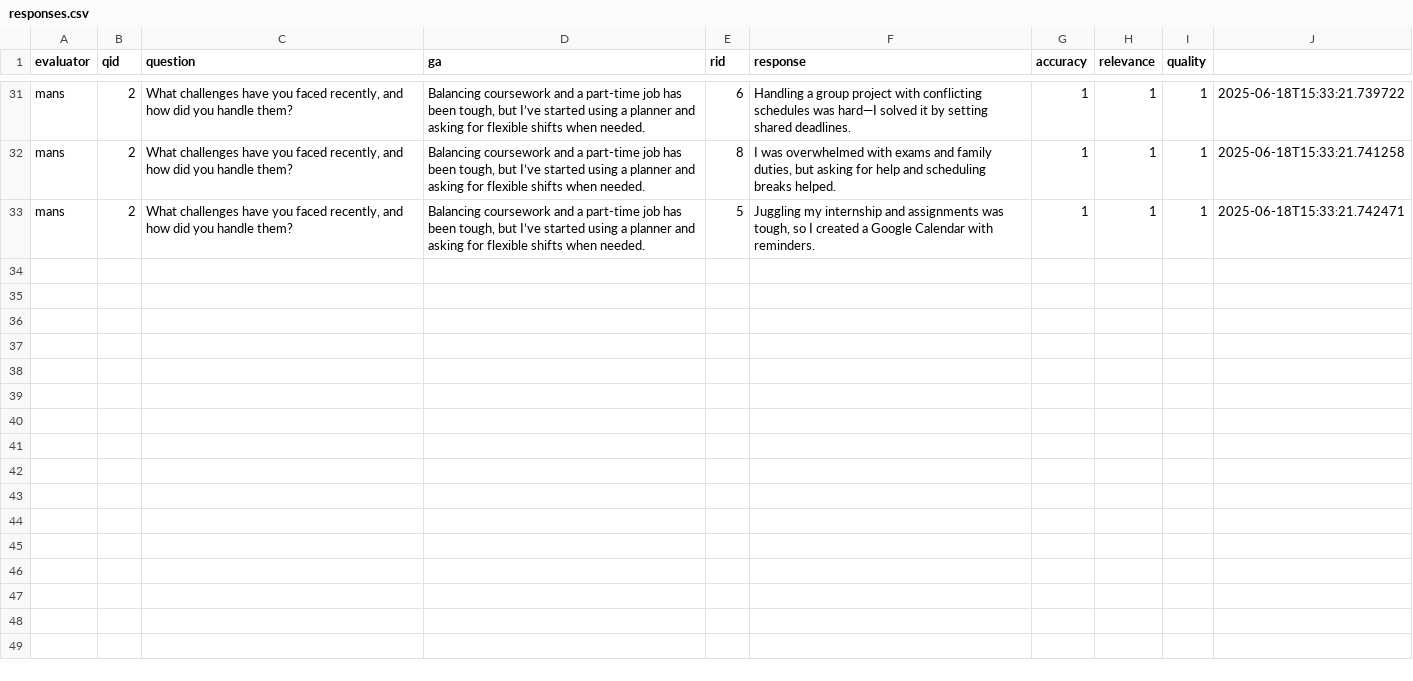
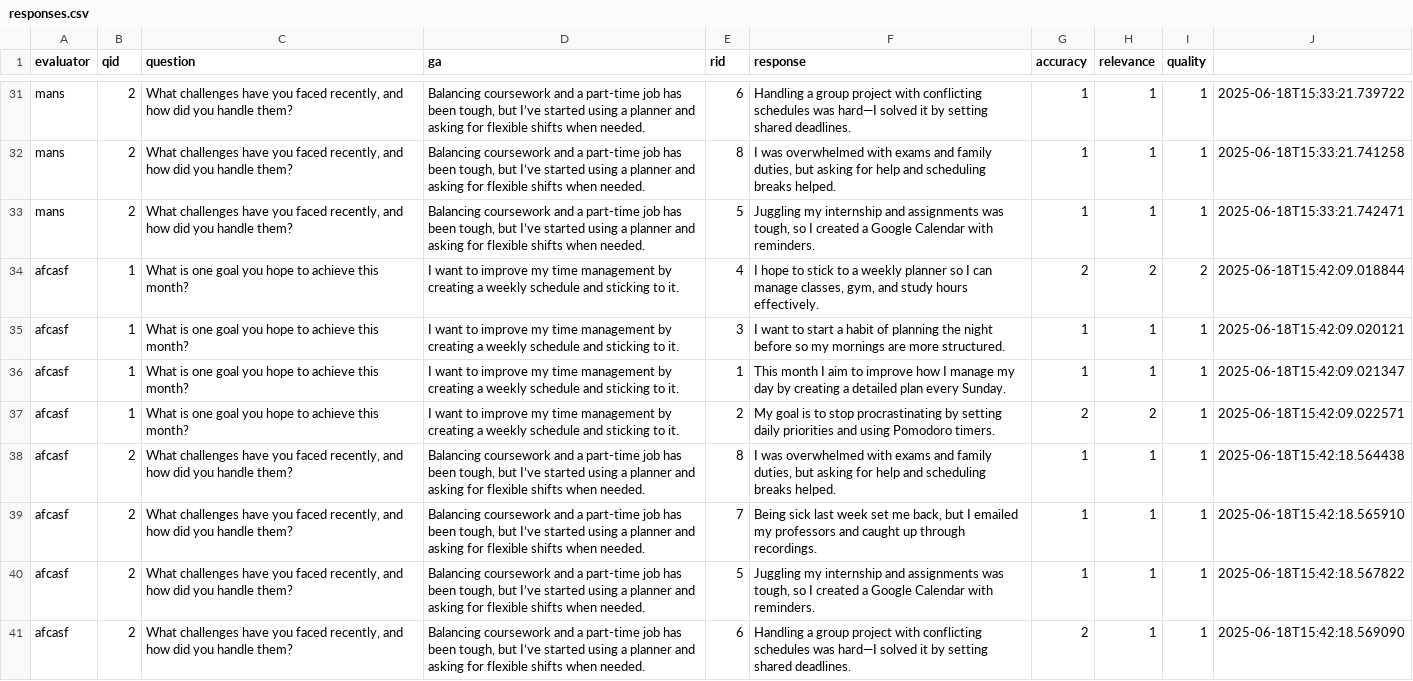
Before and after one commit to mansip747/gates-eval, a CSV file: results/responses.csv, drawn as a sheet; only a part is shown, gaps mark what is left out; the diff names each change by its address in the sheet, - before the commit and + after, or states it on an @@ line.

```diff
--- a/results/responses.csv
+++ b/results/responses.csv
+row 34: afcasf | 1 | What is one goal you hope to achieve this month? | I want to improve my time management by creating a weekly schedule and sticking to it. | 4 | I hope to stick to a weekly planner so I can manage classes, gym, and study hours effectively. | 2 | 2 | 2 | 2025-06-18T15:42:09.018844
+row 35: afcasf | 1 | What is one goal you hope to achieve this month? | I want to improve my time management by creating a weekly schedule and sticking to it. | 3 | I want to start a habit of planning the night before so my mornings are more structured. | 1 | 1 | 1 | 2025-06-18T15:42:09.020121
+row 36: afcasf | 1 | What is one goal you hope to achieve this month? | I want to improve my time management by creating a weekly schedule and sticking to it. | 1 | This month I aim to improve how I manage my day by creating a detailed plan every Sunday. | 1 | 1 | 1 | 2025-06-18T15:42:09.021347
+row 37: afcasf | 1 | What is one goal you hope to achieve this month? | I want to improve my time management by creating a weekly schedule and sticking to it. | 2 | My goal is to stop procrastinating by setting daily priorities and using Pomodoro timers. | 2 | 2 | 1 | 2025-06-18T15:42:09.022571
+row 38: afcasf | 2 | What challenges have you faced recently, and how did you handle them? | Balancing coursework and a part-time job has been tough, but I’ve started using a planner and asking for flexible shifts when needed. | 8 | I was overwhelmed with exams and family duties, but asking for help and scheduling breaks helped. | 1 | 1 | 1 | 2025-06-18T15:42:18.564438
+row 39: afcasf | 2 | What challenges have you faced recently, and how did you handle them? | Balancing coursework and a part-time job has been tough, but I’ve started using a planner and asking for flexible shifts when needed. | 7 | Being sick last week set me back, but I emailed my professors and caught up through recordings. | 1 | 1 | 1 | 2025-06-18T15:42:18.565910
+row 40: afcasf | 2 | What challenges have you faced recently, and how did you handle them? | Balancing coursework and a part-time job has been tough, but I’ve started using a planner and asking for flexible shifts when needed. | 5 | Juggling my internship and assignments was tough, so I created a Google Calendar with reminders. | 1 | 1 | 1 | 2025-06-18T15:42:18.567822
+row 41: afcasf | 2 | What challenges have you faced recently, and how did you handle them? | Balancing coursework and a part-time job has been tough, but I’ve started using a planner and asking for flexible shifts when needed. | 6 | Handling a group project with conflicting schedules was hard—I solved it by setting shared deadlines. | 2 | 1 | 1 | 2025-06-18T15:42:18.569090
```
Also changed, not shown: 1 other file.
